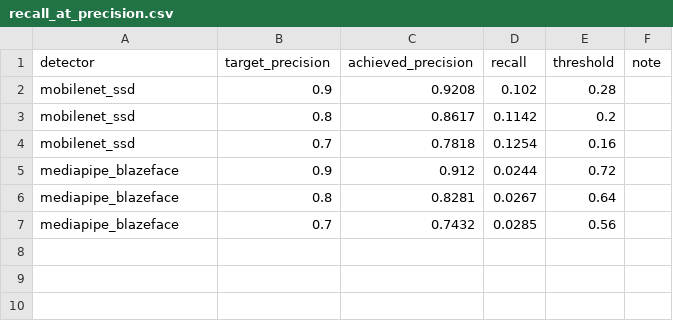
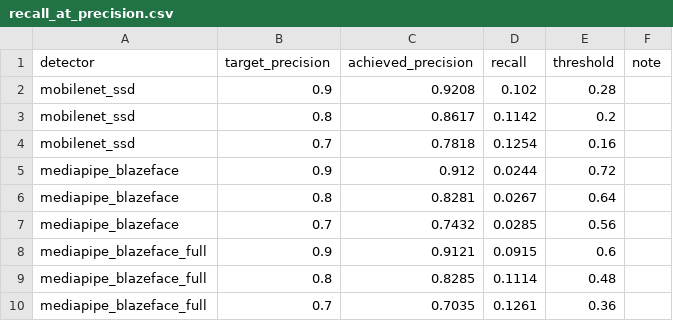
Before and after one commit to Dev-Maidul/cpu-face-anonymizer, a CSV file: results/recall_at_precision.csv, drawn as a sheet.

```diff
--- a/results/recall_at_precision.csv
+++ b/results/recall_at_precision.csv
@@ -7 +7,4 @@ mediapipe_blazeface,0.8,0.8281,0.0267,0.64,
 mediapipe_blazeface,0.7,0.7432,0.0285,0.56,
+mediapipe_blazeface_full,0.9,0.9121,0.0915,0.6,
+mediapipe_blazeface_full,0.8,0.8285,0.1114,0.48,
+mediapipe_blazeface_full,0.7,0.7035,0.1261,0.36,
```
Also changed, not shown: results/eval_by_bucket.csv, results/pr_curves.csv, 2 other files.
